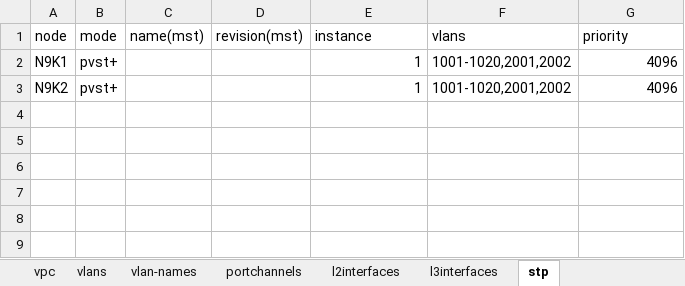
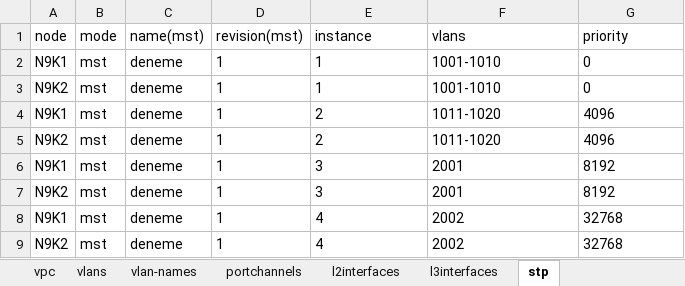
Before and after one commit to brkyavuz/n9k-dayzero, an Excel workbook: day0.xlsx, sheet stp, drawn as a sheet; values as stored, in another font and other column widths than the file's, no borders; addresses are those after the commit; the diff names each change by its address in the sheet, - before the commit and + after, or states it on an @@ line.

```diff
--- a/day0.xlsx (sheet stp)
+++ b/day0.xlsx (sheet stp)
+row 2: N9K1 | mst | deneme | 1 | 1 | 1001-1010 | 0
+row 3: N9K2 | mst | deneme | 1 | 1 | 1001-1010 | 0
-B4:B5 (mode): pvst+
+B4:B5 (mode): mst
-C4:C5 (name(mst)): (empty)
+C4:C5 (name(mst)): deneme
-D4:D5 (revision(mst)): (empty)
+D4:D5 (revision(mst)): 1
-E4:E5 (instance): 1
+E4:E5 (instance): 2
-E4:E5 alignment: right
+E4:E5 alignment: left
-F4:F5 (vlans): 1001-1020,2001,2002
+F4:F5 (vlans): 1011-1020
-G4:G5 alignment: right
+G4:G5 alignment: left
+row 6: N9K1 | mst | deneme | 1 | 3 | 2001 | 8192
+row 7: N9K2 | mst | deneme | 1 | 3 | 2001 | 8192
+row 8: N9K1 | mst | deneme | 1 | 4 | 2002 | 32768
+row 9: N9K2 | mst | deneme | 1 | 4 | 2002 | 32768
```
Also changed, not shown: sheet l3interfaces, sheet l2interfaces, inventory.xlsx, 11 other files.
